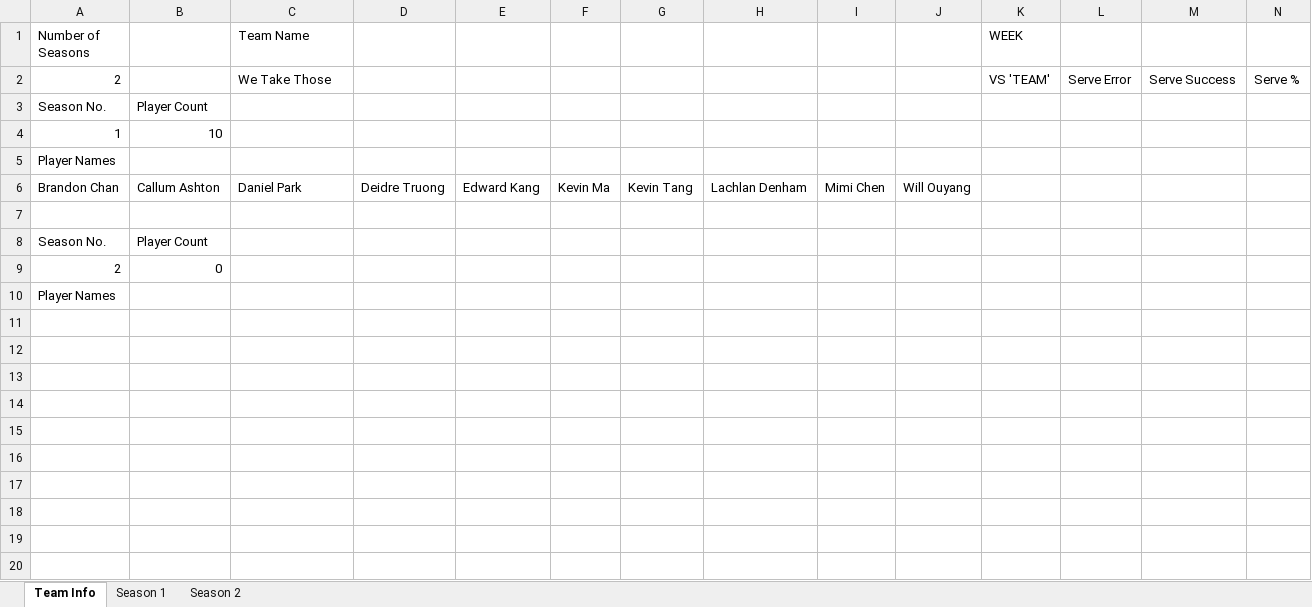
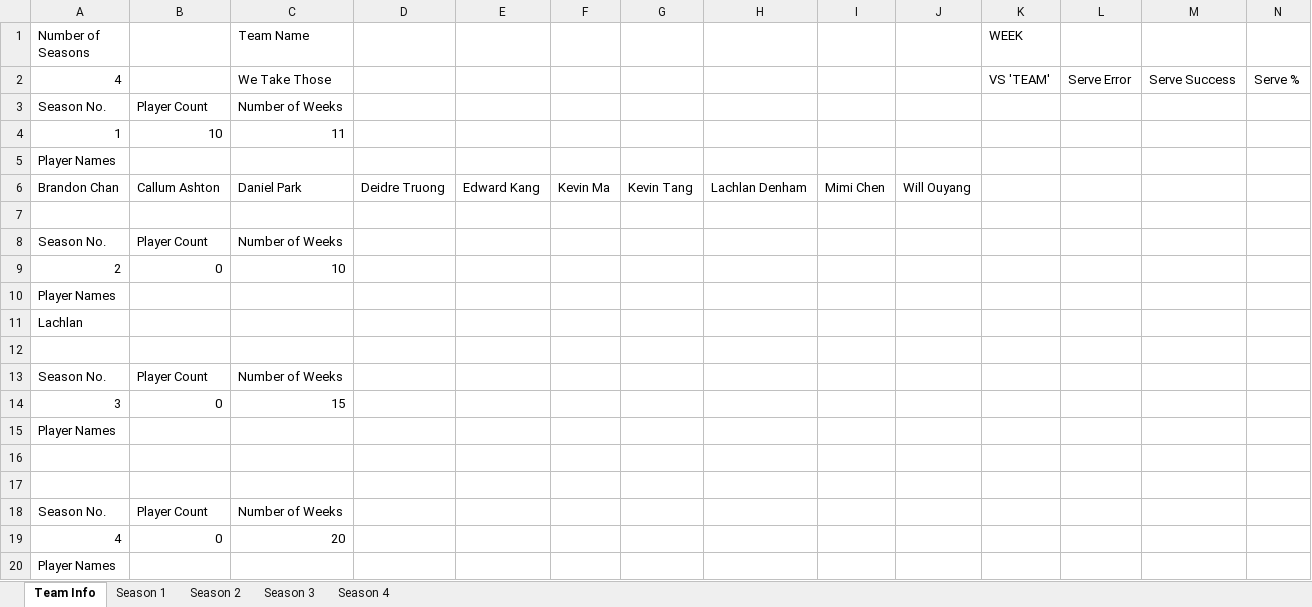
Before and after one commit to zxcv-zxcv-zxcv/volleyball-data-wrangling, an Excel workbook: data/volley_stats.xlsx, sheet Team Info, drawn as a sheet; only a part is shown; values as stored, in another font and other column widths than the file's, no borders; rows hold the shown columns only; the diff names each change by its address in the sheet, - before the commit and + after, or states it on an @@ line.

Commit message:
Enabled the add player function and coded the appropriate excel edits when a new player is added. The buttons in the GUI do not yet change in response to changes in roster.

```diff
--- a/data/volley_stats.xlsx (sheet Team Info)
+++ b/data/volley_stats.xlsx (sheet Team Info)
+sheet tab: Season 3
+sheet tab: Season 4
-A2 (Number of Seasons): 2
+A2 (Number of Seasons): 4
-C3 (Team Name): (empty)
+C3 (Team Name): Number of Weeks
-C4 (Team Name): (empty)
+C4 (Team Name): 11
-C8 (Team Name): (empty)
+C8 (Team Name): Number of Weeks
-C9 (Team Name): (empty)
+C9 (Team Name): 10
+row 10: Player Names
+row 11: Lachlan
+row 12: (empty)
+row 13: Season No. | Player Count | Number of Weeks
+row 14: 3 | 0 | 15
+row 15: Player Names
+row 16: (empty)
+row 17: (empty)
+row 18: Season No. | Player Count | Number of Weeks
+row 19: 4 | 0 | 20
```
Also changed, not shown: sheet Season 2, 2 other files.
